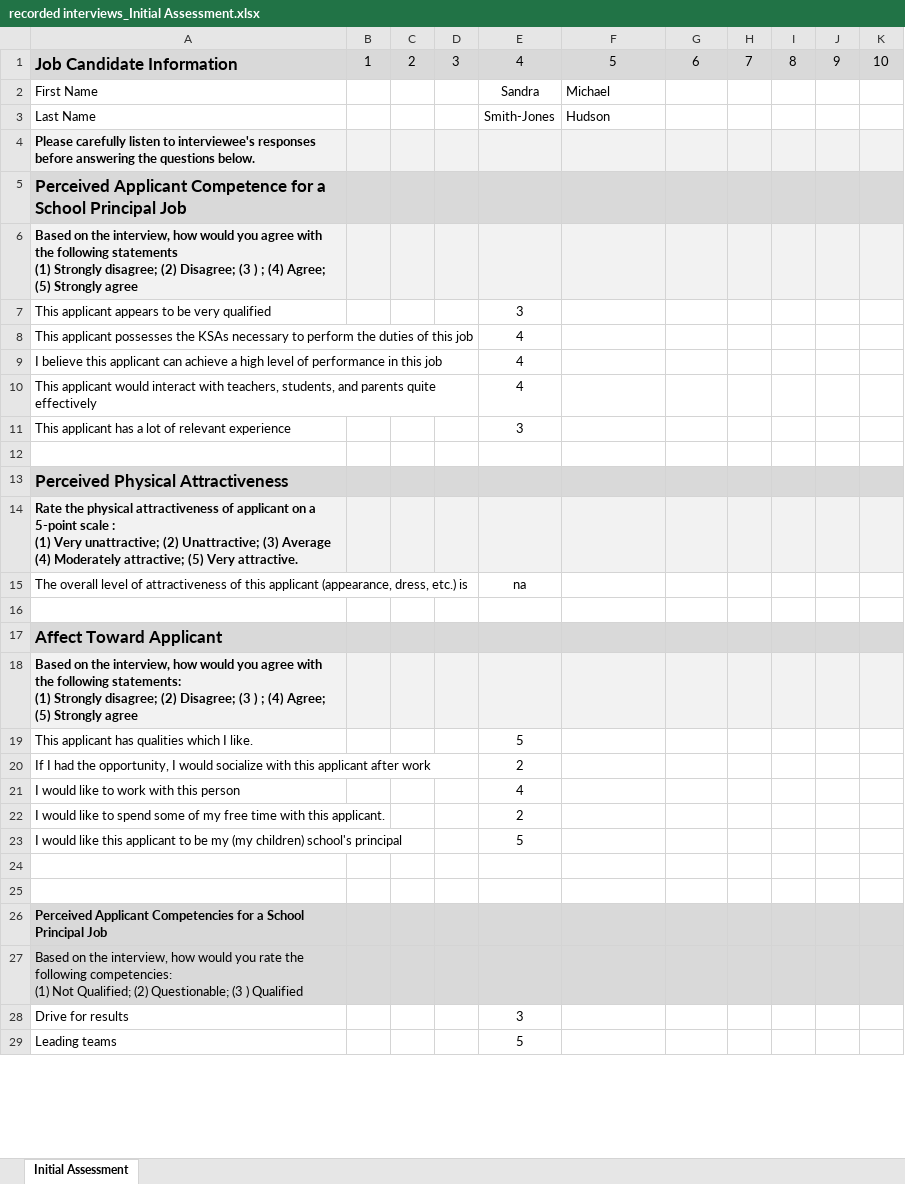
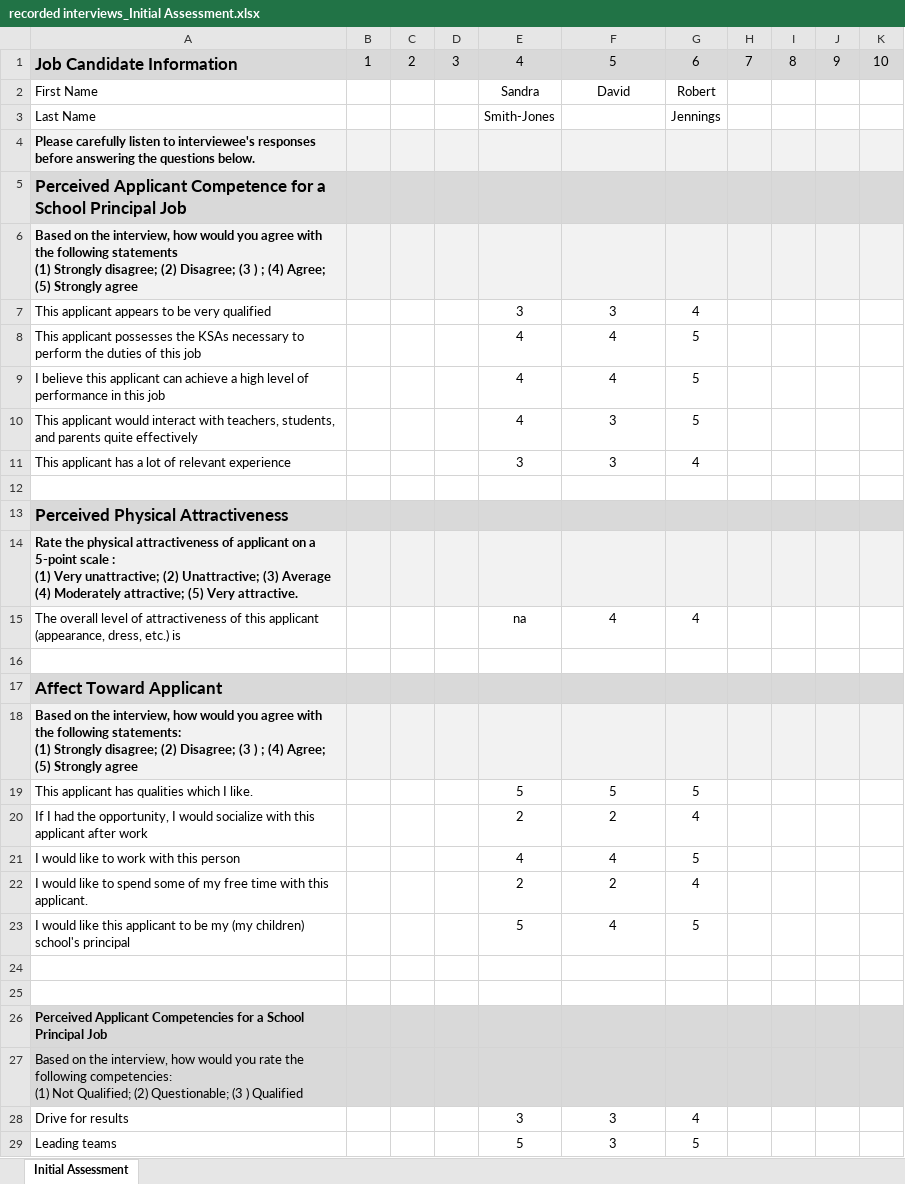
Before and after one commit to richhildebrand/AHRM_Coding, an Excel workbook: recorded interviews_Initial Assessment.xlsx, sheet Initial Assessment, drawn as a sheet; only a part is shown; values as stored, in another font and other column widths than the file's, no borders; the diff covers the shown part only; the diff names each change by its address in the sheet, - before the commit and + after, or states it on an @@ line.

Commit message:
hire this man!

```diff
--- a/recorded interviews_Initial Assessment.xlsx (sheet Initial Assessment)
+++ b/recorded interviews_Initial Assessment.xlsx (sheet Initial Assessment)
-F2: Michael
+F2: David
-F2 alignment: left
+F2 alignment: center
-G2: (empty)
+G2: Robert
-F3: Hudson
+F3: (empty)
-G3: (empty)
+G3: Jennings
-F7: (empty)
+F7: 3
-G7: (empty)
+G7: 4
-F8:F9: (empty)
+F8:F9: 4
-G8:G10: (empty)
+G8:G10: 5
-F10:F11: (empty)
+F10:F11: 3
-G11: (empty)
+G11: 4
-F15: (empty)
+F15: 4
-G15: (empty)
+G15: 4
-F19: (empty)
+F19: 5
-G19: (empty)
+G19: 5
-F20: (empty)
+F20: 2
-G20: (empty)
+G20: 4
-F21: (empty)
+F21: 4
-G21: (empty)
+G21: 5
-F22: (empty)
+F22: 2
-G22: (empty)
+G22: 4
-F23: (empty)
+F23: 4
-G23: (empty)
+G23: 5
-F28:F29: (empty)
+F28:F29: 3
-G28: (empty)
+G28: 4
-G29: (empty)
+G29: 5
```
Also changed, not shown: 12 edited cells elsewhere in this sheet.
